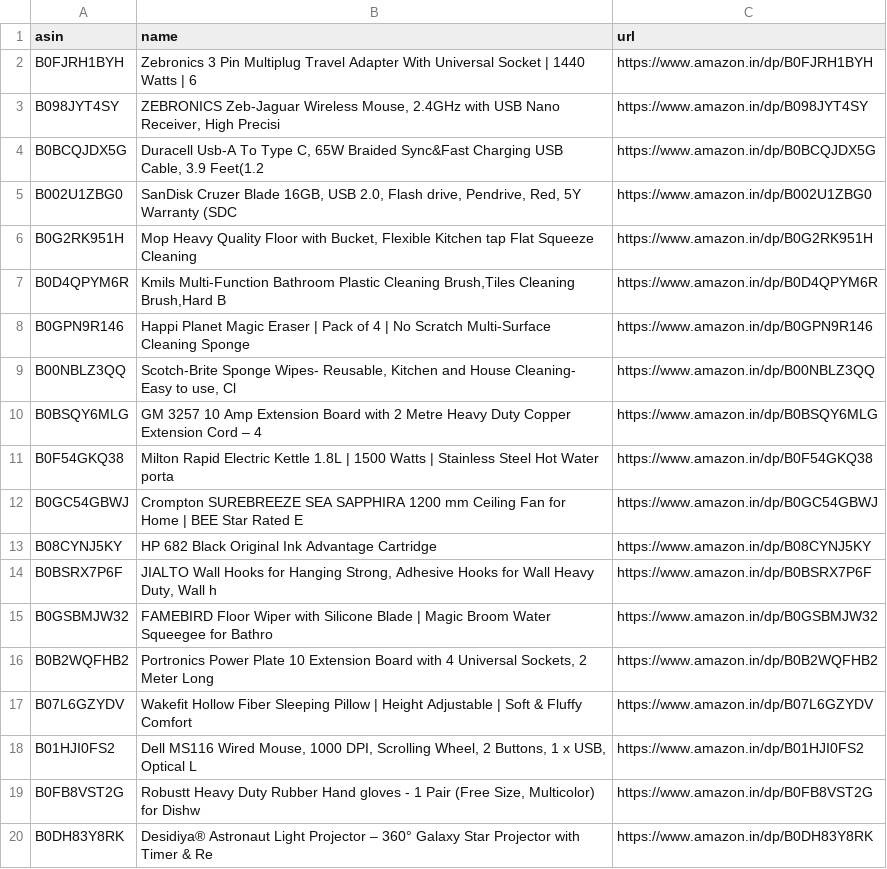
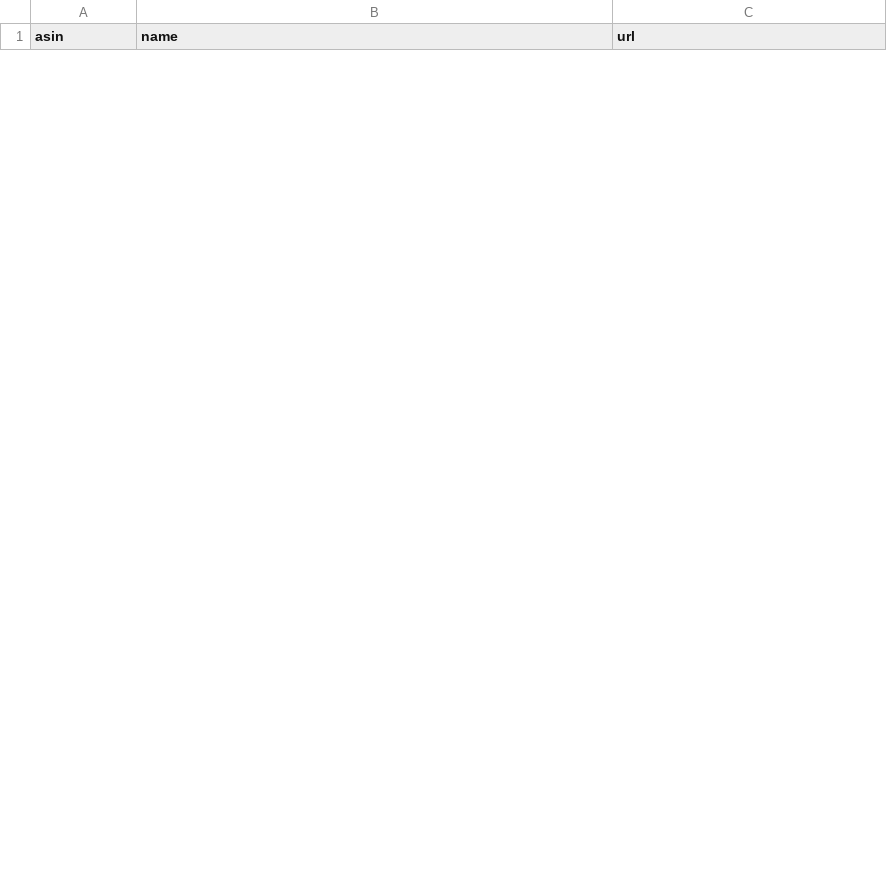
Before and after one commit to AnshikaGoyal17/Fake-Discount-Detector, a CSV file: products.csv, drawn as a sheet; only a part is shown; the diff covers the shown part only.

```diff
--- a/products.csv
+++ b/products.csv
@@ -1,20 +1 @@
 asin,name,url
-B0FJRH1BYH,Zebronics 3 Pin Multiplug Travel Adapter With Universal Socket | 1440 Watts | 6 ,https://www.amazon.in/dp/B0FJRH1BYH
-B098JYT4SY,"ZEBRONICS Zeb-Jaguar Wireless Mouse, 2.4GHz with USB Nano Receiver, High Precisi",https://www.amazon.in/dp/B098JYT4SY
-B0BCQJDX5G,"Duracell Usb-A To Type C, 65W Braided Sync&Fast Charging USB Cable, 3.9 Feet(1.2",https://www.amazon.in/dp/B0BCQJDX5G
-B002U1ZBG0,"SanDisk Cruzer Blade 16GB, USB 2.0, Flash drive, Pendrive, Red, 5Y Warranty (SDC",https://www.amazon.in/dp/B002U1ZBG0
-B0G2RK951H,"Mop Heavy Quality Floor with Bucket, Flexible Kitchen tap Flat Squeeze Cleaning ",https://www.amazon.in/dp/B0G2RK951H
-B0D4QPYM6R,"Kmils Multi-Function Bathroom Plastic Cleaning Brush,Tiles Cleaning Brush,Hard B",https://www.amazon.in/dp/B0D4QPYM6R
-B0GPN9R146,Happi Planet Magic Eraser | Pack of 4 | No Scratch Multi-Surface Cleaning Sponge,https://www.amazon.in/dp/B0GPN9R146
-B00NBLZ3QQ,"Scotch-Brite Sponge Wipes- Reusable, Kitchen and House Cleaning- Easy to use, Cl",https://www.amazon.in/dp/B00NBLZ3QQ
-B0BSQY6MLG,GM 3257 10 Amp Extension Board with 2 Metre Heavy Duty Copper Extension Cord – 4,https://www.amazon.in/dp/B0BSQY6MLG
-B0F54GKQ38,Milton Rapid Electric Kettle 1.8L | 1500 Watts | Stainless Steel Hot Water porta,https://www.amazon.in/dp/B0F54GKQ38
-B0GC54GBWJ,Crompton SUREBREEZE SEA SAPPHIRA 1200 mm Ceiling Fan for Home | BEE Star Rated E,https://www.amazon.in/dp/B0GC54GBWJ
-B08CYNJ5KY,HP 682 Black Original Ink Advantage Cartridge,https://www.amazon.in/dp/B08CYNJ5KY
-B0BSRX7P6F,"JIALTO Wall Hooks for Hanging Strong, Adhesive Hooks for Wall Heavy Duty, Wall h",https://www.amazon.in/dp/B0BSRX7P6F
-B0GSBMJW32,FAMEBIRD Floor Wiper with Silicone Blade | Magic Broom Water Squeegee for Bathro,https://www.amazon.in/dp/B0GSBMJW32
-B0B2WQFHB2,"Portronics Power Plate 10 Extension Board with 4 Universal Sockets, 2 Meter Long",https://www.amazon.in/dp/B0B2WQFHB2
-B07L6GZYDV,Wakefit Hollow Fiber Sleeping Pillow | Height Adjustable | Soft & Fluffy Comfort,https://www.amazon.in/dp/B07L6GZYDV
-B01HJI0FS2,"Dell MS116 Wired Mouse, 1000 DPI, Scrolling Wheel, 2 Buttons, 1 x USB, Optical L",https://www.amazon.in/dp/B01HJI0FS2
-B0FB8VST2G,"Robustt Heavy Duty Rubber Hand gloves - 1 Pair (Free Size, Multicolor) for Dishw",https://www.amazon.in/dp/B0FB8VST2G
-B0DH83Y8RK,Desidiya® Astronaut Light Projector – 360° Galaxy Star Projector with Timer & Re,https://www.amazon.in/dp/B0DH83Y8RK
```
Also changed, not shown: 30 added rows and 11 removed rows elsewhere in this file, 3 other files.
